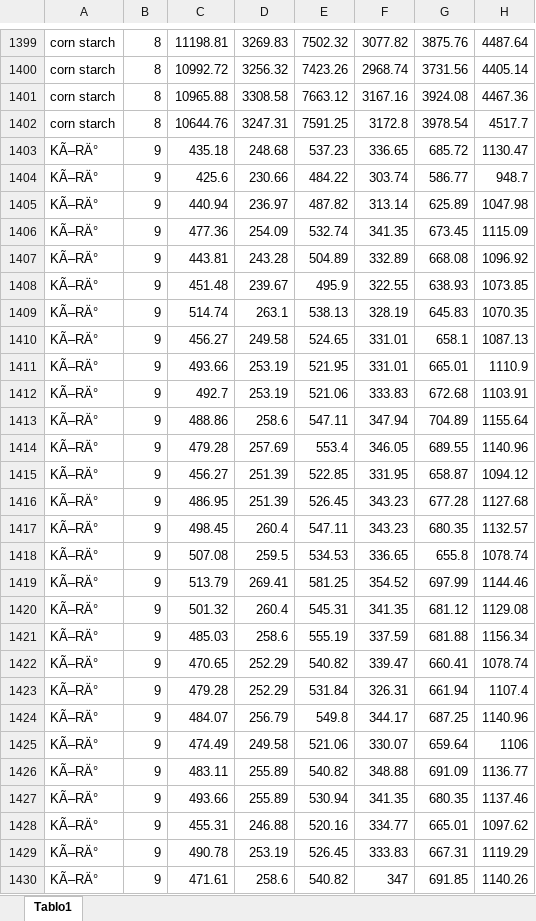
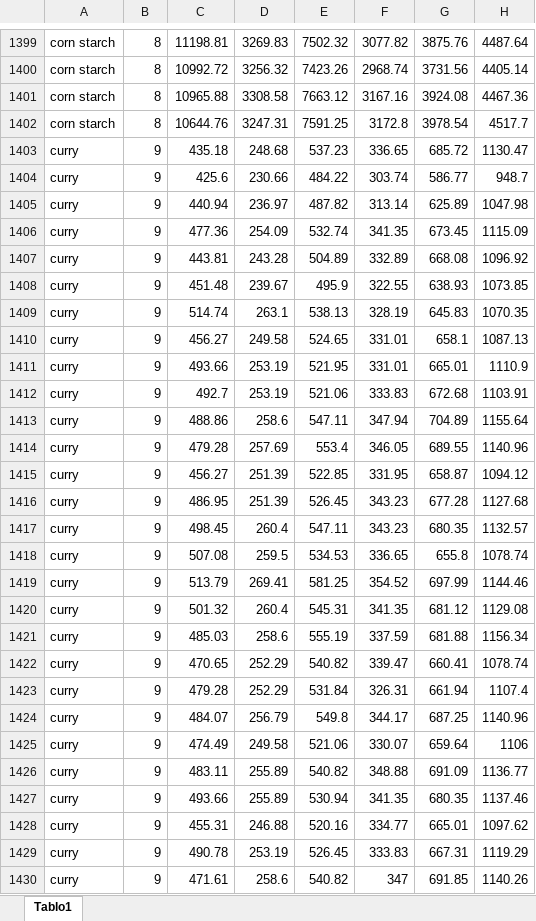
Before and after one commit to msaaydin/AI-SFA, an Excel workbook: Data.xlsx, sheet Tablo1, drawn as a sheet; only a part is shown, gaps mark what is left out; values as stored, in another font and other column widths than the file's, no borders; the diff covers the shown part only; the diff names each change by its address in the sheet, - before the commit and + after, or states it on an @@ line.

```diff
--- a/Data.xlsx (sheet Tablo1)
+++ b/Data.xlsx (sheet Tablo1)
-A1403:A1430: KÃ–RÄ°
+A1403:A1430: curry
```
Also changed, not shown: 147 edited cells elsewhere in this sheet, 1 other file.
